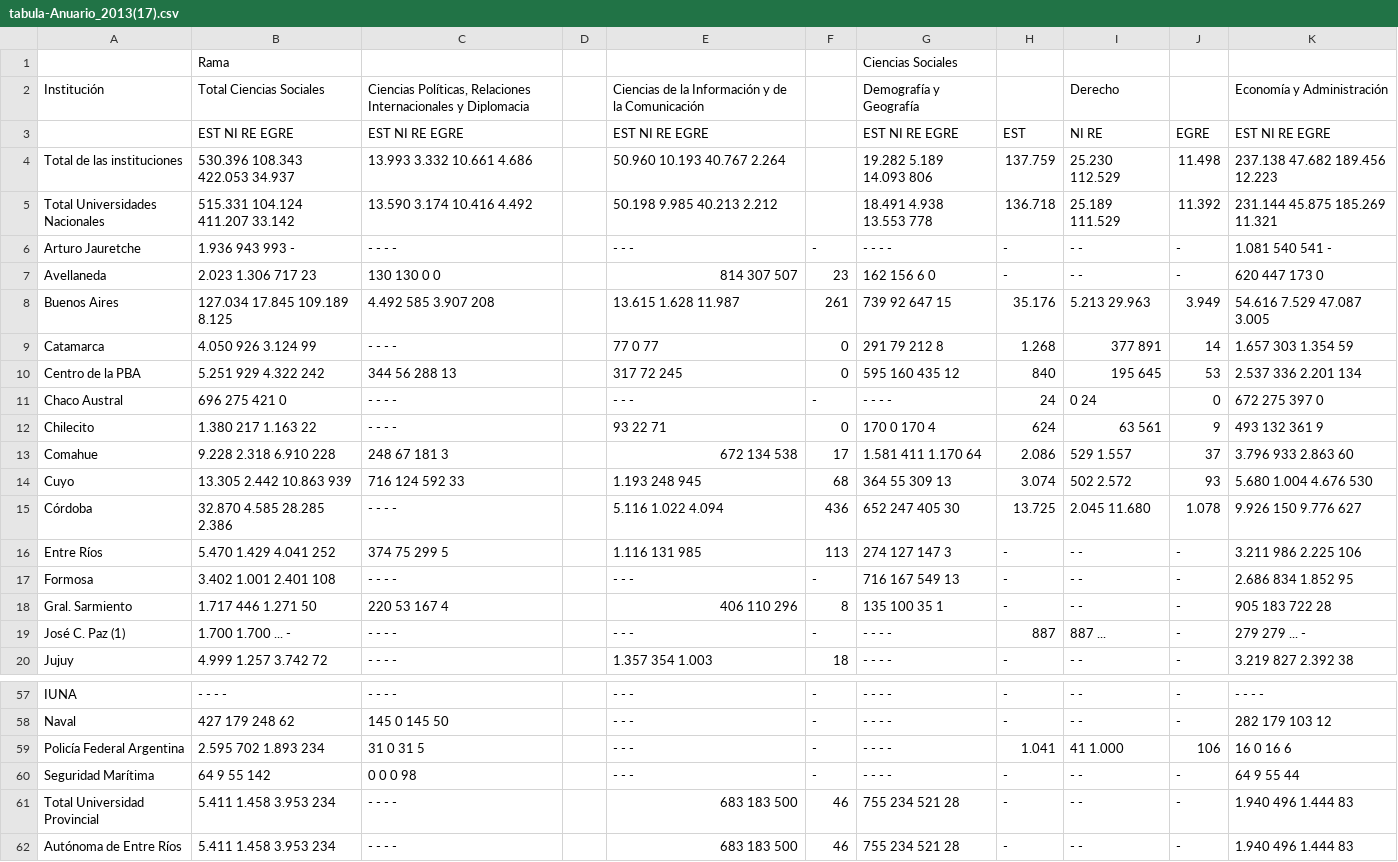
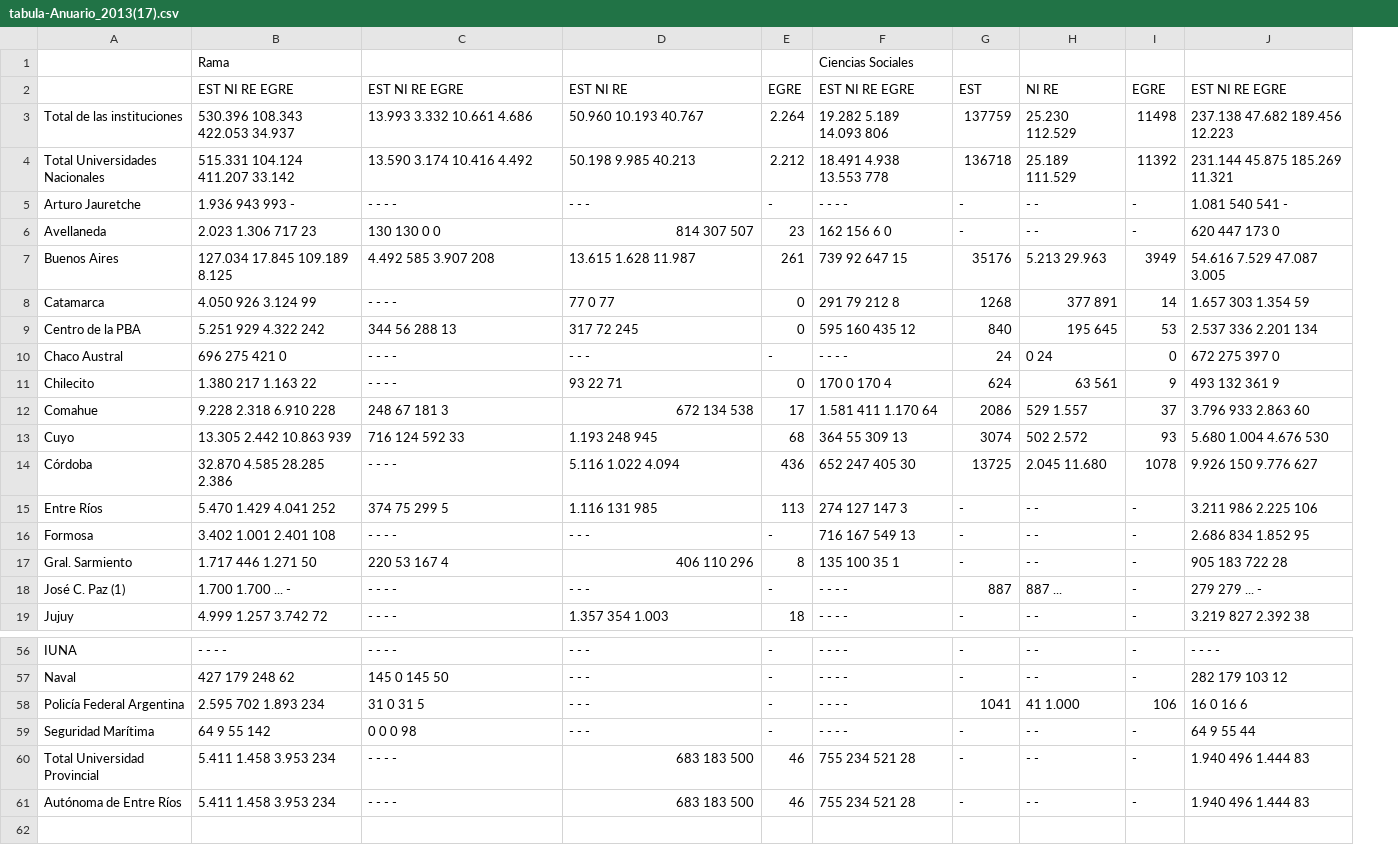
Before and after one commit to matuteiglesias/datosARG_Educacion, a CSV file: anuario_2013/raw_tabula/tabula-Anuario_2013(17).csv, drawn as a sheet; only a part is shown, gaps mark what is left out; removed rows and columns are numbered as before the commit, all else as after; the diff covers the shown part only; the diff names each change by its address in the sheet, - before the commit and + after, or states it on an @@ line.

```diff
--- a/anuario_2013/raw_tabula/tabula-Anuario_2013(17).csv
+++ b/anuario_2013/raw_tabula/tabula-Anuario_2013(17).csv
-column D, empty
-row 2: Institución | Total Ciencias Sociales | Ciencias Políticas, Relaciones Internacionales y Diplomacia |  | Ciencias de la Información y de la Comunicación |  | Demografía y Geografía |  | Derecho |  | Economía y Administración
-D2: EST NI RE EGRE
+D2: EST NI RE
-E2: (empty)
+E2: EGRE
-D3: 50.960 10.193 40.767 2.264
+D3: 50.960 10.193 40.767
-E3: (empty)
+E3: 2.264
-G3: 137.759
+G3: 137759
-I3: 11.498
+I3: 11498
-D4: 50.198 9.985 40.213 2.212
+D4: 50.198 9.985 40.213
-E4: (empty)
+E4: 2.212
-G4: 136.718
+G4: 136718
-I4: 11.392
+I4: 11392
-G7: 35.176
+G7: 35176
-I7: 3.949
+I7: 3949
-G8: 1.268
+G8: 1268
-G12: 2.086
+G12: 2086
-G13: 3.074
+G13: 3074
-G14: 13.725
+G14: 13725
-I14: 1.078
+I14: 1078
-G58: 1.041
+G58: 1041
```
Also changed, not shown: 18 edited cells elsewhere in this file, anuario_2013/clean/cuadro_2.1.2.csv, anuario_2013/raw_tabula/tabula-Anuario_2013(17)_sist_reparse.csv, 25 other files.
